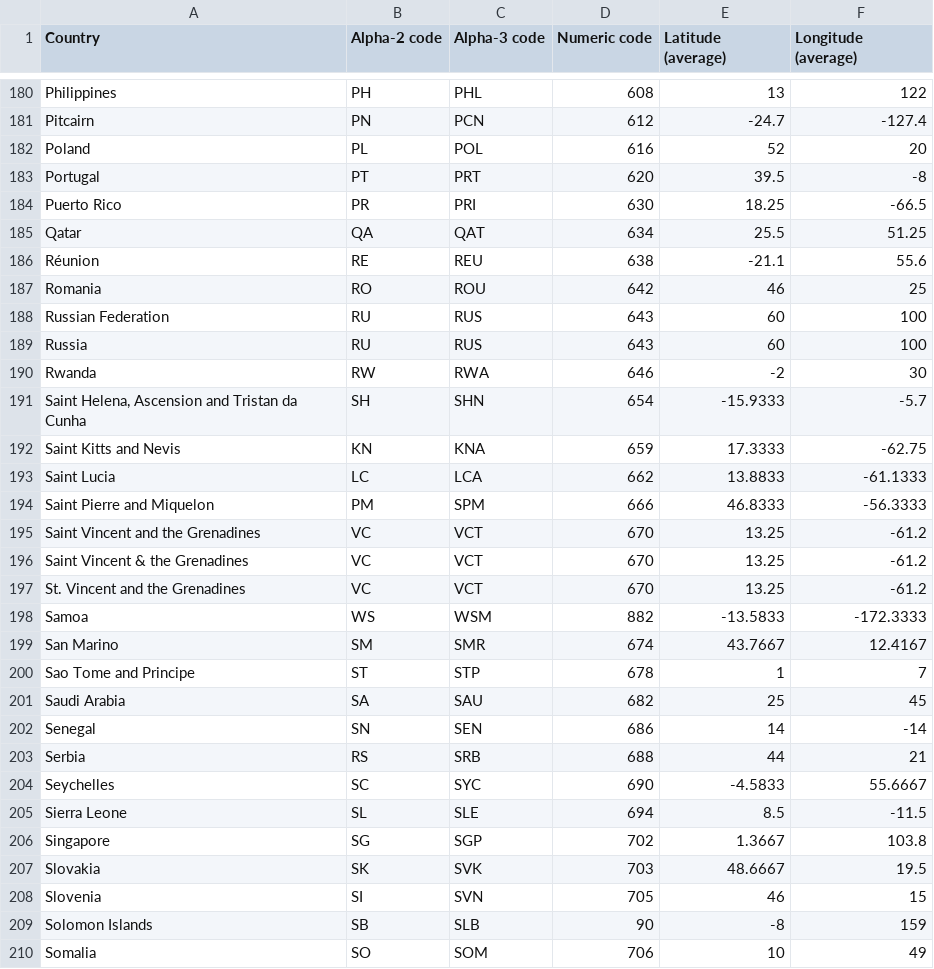
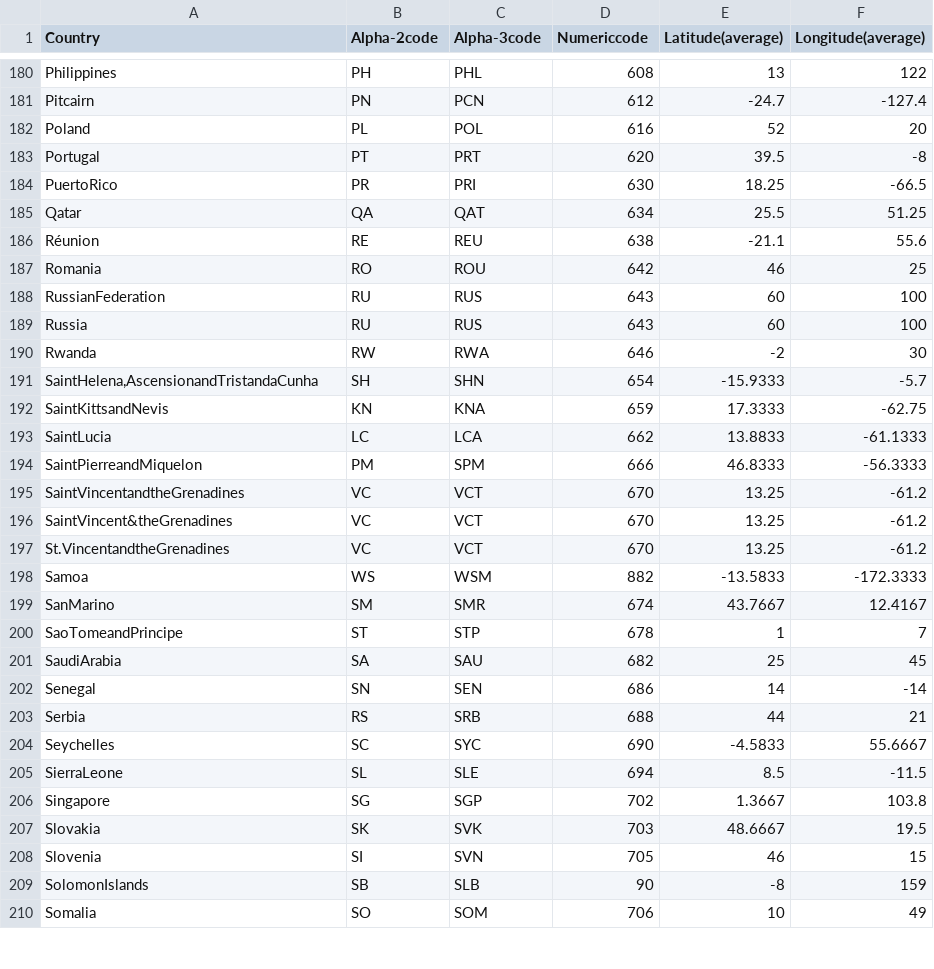
Before and after one commit to HakonAW/BeaverFever, a CSV file: countries_codes_and_coordinates.csv, drawn as a sheet; only a part is shown, gaps mark what is left out; the diff covers the shown part only.

```diff
--- a/countries_codes_and_coordinates.csv
+++ b/countries_codes_and_coordinates.csv
@@ -1 +1 @@
-Country,Alpha-2 code,Alpha-3 code,Numeric code,Latitude (average),Longitude (average)
+Country,Alpha-2code,Alpha-3code,Numericcode,Latitude(average),Longitude(average)
@@ -184 +184 @@ Portugal, PT, PRT,620,39.5,-8
-Puerto Rico, PR, PRI,630,18.25,-66.5
+PuertoRico,PR,PRI,630,18.25,-66.5
@@ -188 +188 @@ Romania, RO, ROU,642,46,25
-Russian Federation, RU, RUS,643,60,100
+RussianFederation,RU,RUS,643,60,100
@@ -191,7 +191,7 @@ Rwanda, RW, RWA,646,-2,30
-"Saint Helena, Ascension and Tristan da Cunha", SH, SHN,654,-15.9333,-5.7
-Saint Kitts and Nevis, KN, KNA,659,17.3333,-62.75
-Saint Lucia, LC, LCA,662,13.8833,-61.1333
-Saint Pierre and Miquelon, PM, SPM,666,46.8333,-56.3333
-Saint Vincent and the Grenadines, VC, VCT,670,13.25,-61.2
-Saint Vincent & the Grenadines, VC, VCT,670,13.25,-61.2
-St. Vincent and the Grenadines, VC, VCT,670,13.25,-61.2
+"SaintHelena,AscensionandTristandaCunha",SH,SHN,654,-15.9333,-5.7
+SaintKittsandNevis,KN,KNA,659,17.3333,-62.75
+SaintLucia,LC,LCA,662,13.8833,-61.1333
+SaintPierreandMiquelon,PM,SPM,666,46.8333,-56.3333
+SaintVincentandtheGrenadines,VC,VCT,670,13.25,-61.2
+SaintVincent&theGrenadines,VC,VCT,670,13.25,-61.2
+St.VincentandtheGrenadines,VC,VCT,670,13.25,-61.2
@@ -199,3 +199,3 @@ Samoa, WS, WSM,882,-13.5833,-172.3333
-San Marino, SM, SMR,674,43.7667,12.4167
-Sao Tome and Principe, ST, STP,678,1,7
-Saudi Arabia, SA, SAU,682,25,45
+SanMarino,SM,SMR,674,43.7667,12.4167
+SaoTomeandPrincipe,ST,STP,678,1,7
+SaudiArabia,SA,SAU,682,25,45
@@ -205 +205 @@ Seychelles, SC, SYC,690,-4.5833,55.6667
-Sierra Leone, SL, SLE,694,8.5,-11.5
+SierraLeone,SL,SLE,694,8.5,-11.5
@@ -209 +209 @@ Slovenia, SI, SVN,705,46,15
-Solomon Islands, SB, SLB,90,-8,159
+SolomonIslands,SB,SLB,90,-8,159
```
Also changed, not shown: 68 edited cells elsewhere in this file, 1 other file.
